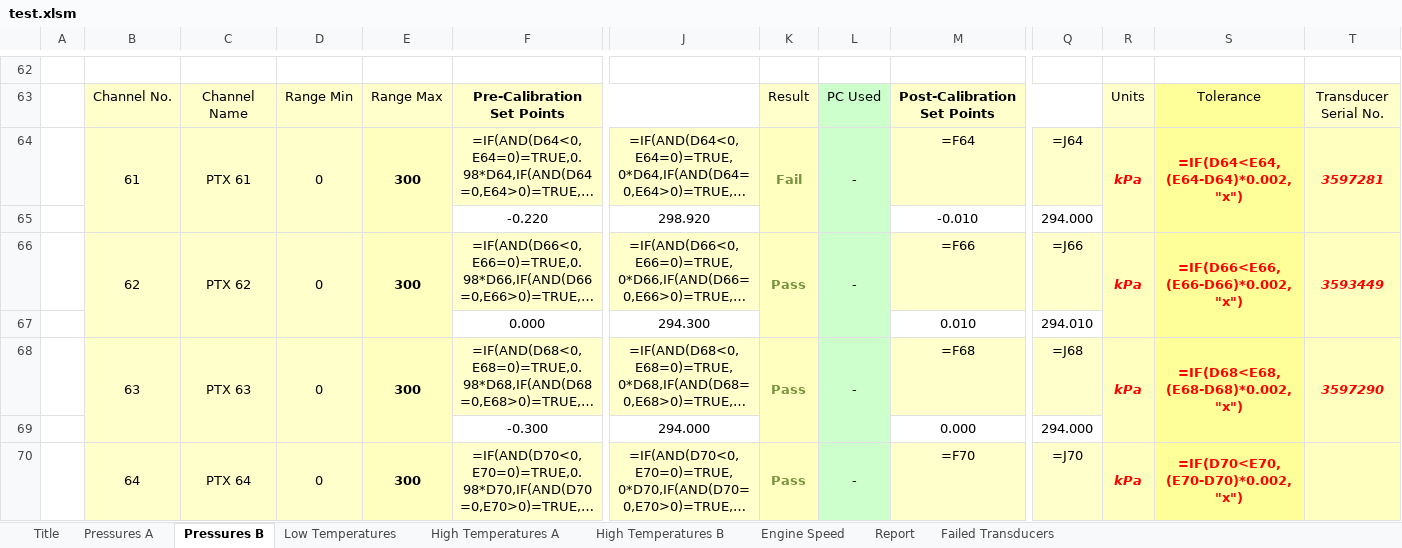
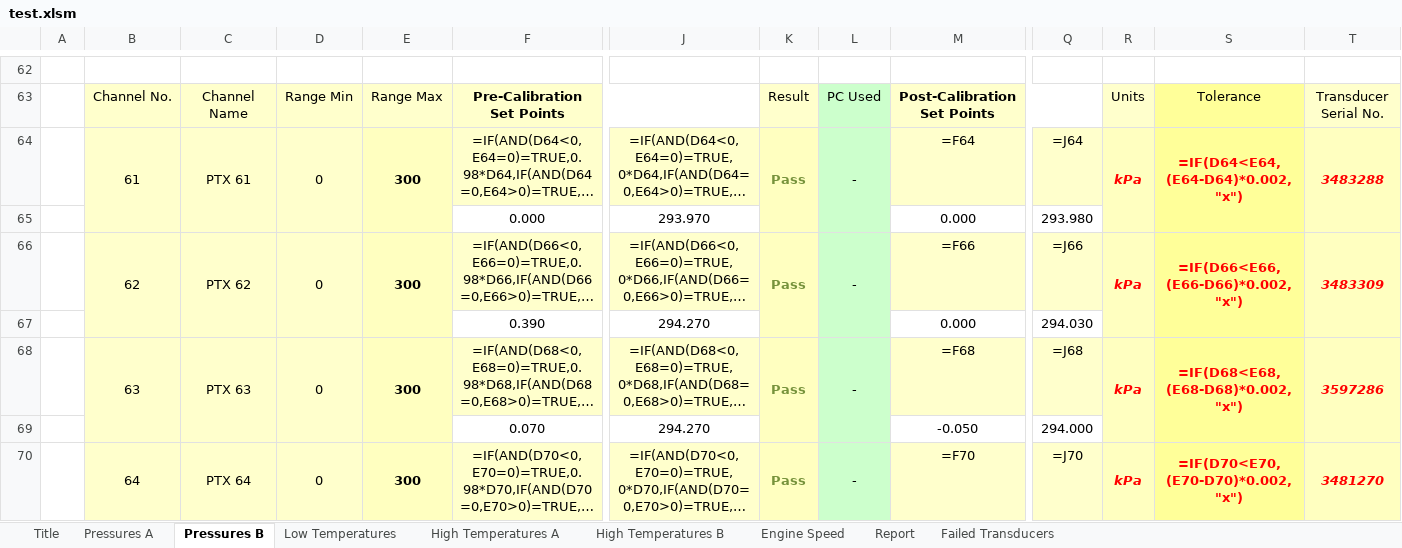
Before and after one commit to xieminwo/Report-Generator, an Excel workbook: test.xlsm, sheet Pressures B, drawn as a sheet; only a part is shown, gaps mark what is left out; long unchanged cells end in …; values as stored, in another font and other column widths than the file's, no borders; formulas without a stored value are shown as written; conditional formats not drawn; removed rows and columns are numbered as before the commit, all else as after; rows hold the shown columns only; the diff covers the shown part only; the diff names each change by its address in the sheet, - before the commit and + after, or states it on an @@ line.

```diff
--- a/test.xlsm (sheet Pressures B)
+++ b/test.xlsm (sheet Pressures B)
-K64: Fail
+K64: Pass
-T64: 3597281
+T64: 3483288
-row 65:  |  |  |  |  | -0.220 | 298.920 |  |  | -0.010 | 294.000
+row 65:  |  |  |  |  | 0.000 | 293.970 |  |  | 0.000 | 293.980
-T66: 3593449
+T66: 3483309
-row 67:  |  |  |  |  | 0.000 | 294.300 |  |  | 0.010 | 294.010
+row 67:  |  |  |  |  | 0.390 | 294.270 |  |  | 0.000 | 294.030
-T68: 3597290
+T68: 3597286
-row 69:  |  |  |  |  | -0.300 | 294.000 |  |  | 0.000 | 294.000
+row 69:  |  |  |  |  | 0.070 | 294.270 |  |  | -0.050 | 294.000
-B70:B71 merged
+B70:B71 merged
-C70:C71 merged
+C70:C71 merged
-D70:D71 merged
+D70:D71 merged
-E70:E71 merged
+E70:E71 merged
-K70:K71 merged
+K70:K71 merged
-L70:L71 merged
+L70:L71 merged
-R70:R71 merged
+R70:R71 merged
-S70:S71 merged
+S70:S71 merged
-T70: (empty)
+T70: 3481270
-T70:T71 merged
+T70:T71 merged
```
Also changed, not shown: 34 added rows, 34 removed rows, 165 edited cells and merged cells elsewhere in this sheet, sheet Report, sheet Pressures A, sheet High Temperatures B, sheet High Temperatures A, sheet Low Temperatures, sheet Failed Transducers, 2 more sheets, 2 other files.
